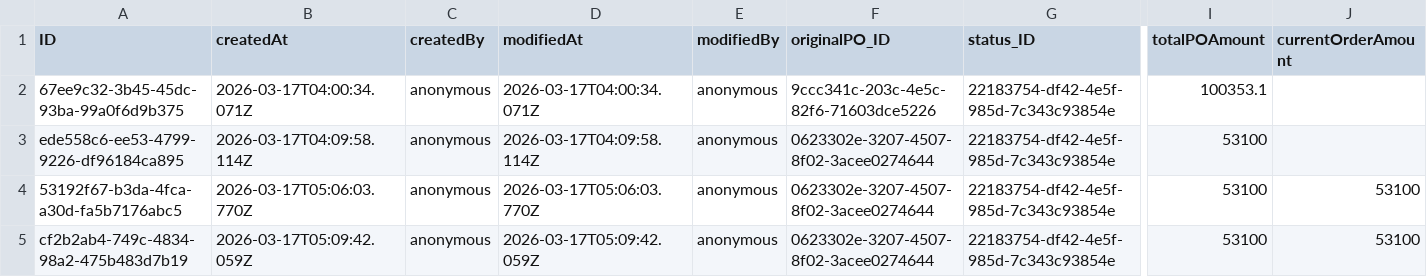
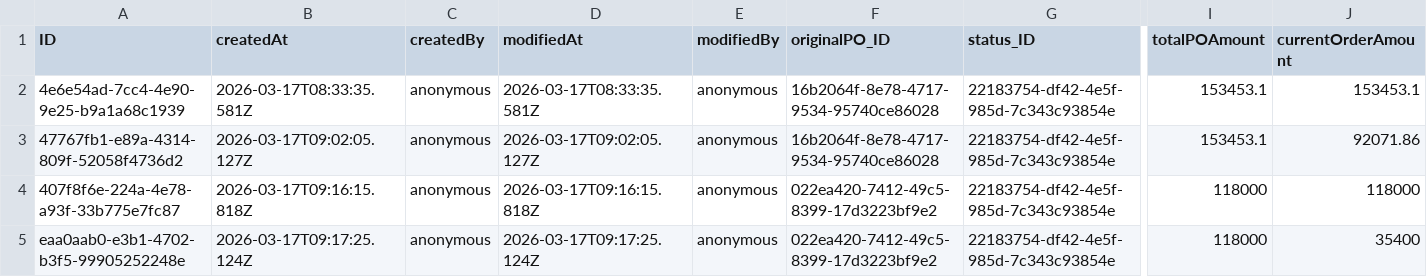
Before and after one commit to Shobhitha-Bhat/Retail_Inventory_And_Billing_Mgmt_System-V2-, a CSV file: db/data/my.retailshop.GR.csv, drawn as a sheet; only a part is shown, gaps mark what is left out; the diff names each change by its address in the sheet, - before the commit and + after, or states it on an @@ line.

```diff
--- a/db/data/my.retailshop.GR.csv
+++ b/db/data/my.retailshop.GR.csv
-A2 (ID): 67ee9c32-3b45-45dc-93ba-99a0f6d9b375
+A2 (ID): 4e6e54ad-7cc4-4e90-9e25-b9a1a68c1939
-B2 (createdAt): 2026-03-17T04:00:34.071Z
+B2 (createdAt): 2026-03-17T08:33:35.581Z
-D2 (modifiedAt): 2026-03-17T04:00:34.071Z
+D2 (modifiedAt): 2026-03-17T08:33:35.581Z
-F2 (originalPO_ID): 9ccc341c-203c-4e5c-82f6-71603dce5226
+F2 (originalPO_ID): 16b2064f-8e78-4717-9534-95740ce86028
-I2 (totalPOAmount): 100353.1
+I2 (totalPOAmount): 153453.1
-J2 (currentOrderAmount): (empty)
+J2 (currentOrderAmount): 153453.1
-A3 (ID): ede558c6-ee53-4799-9226-df96184ca895
+A3 (ID): 47767fb1-e89a-4314-809f-52058f4736d2
-B3 (createdAt): 2026-03-17T04:09:58.114Z
+B3 (createdAt): 2026-03-17T09:02:05.127Z
-D3 (modifiedAt): 2026-03-17T04:09:58.114Z
+D3 (modifiedAt): 2026-03-17T09:02:05.127Z
-F3 (originalPO_ID): 0623302e-3207-4507-8f02-3acee0274644
+F3 (originalPO_ID): 16b2064f-8e78-4717-9534-95740ce86028
-I3 (totalPOAmount): 53100
+I3 (totalPOAmount): 153453.1
-J3 (currentOrderAmount): (empty)
+J3 (currentOrderAmount): 92071.86
-A4 (ID): 53192f67-b3da-4fca-a30d-fa5b7176abc5
+A4 (ID): 407f8f6e-224a-4e78-a93f-33b775e7fc87
-B4 (createdAt): 2026-03-17T05:06:03.770Z
+B4 (createdAt): 2026-03-17T09:16:15.818Z
-D4 (modifiedAt): 2026-03-17T05:06:03.770Z
+D4 (modifiedAt): 2026-03-17T09:16:15.818Z
-F4:F5 (originalPO_ID): 0623302e-3207-4507-8f02-3acee0274644
+F4:F5 (originalPO_ID): 022ea420-7412-49c5-8399-17d3223bf9e2
-I4:I5 (totalPOAmount): 53100
+I4:I5 (totalPOAmount): 118000
-J4 (currentOrderAmount): 53100
+J4 (currentOrderAmount): 118000
-A5 (ID): cf2b2ab4-749c-4834-98a2-475b483d7b19
+A5 (ID): eaa0aab0-e3b1-4702-b3f5-99905252248e
-B5 (createdAt): 2026-03-17T05:09:42.059Z
+B5 (createdAt): 2026-03-17T09:17:25.124Z
-D5 (modifiedAt): 2026-03-17T05:09:42.059Z
+D5 (modifiedAt): 2026-03-17T09:17:25.124Z
-J5 (currentOrderAmount): 53100
+J5 (currentOrderAmount): 35400
```
Also changed, not shown: db/data/my.retailshop.DistributorOrderItems.csv, db/data/my.retailshop.GRItems.csv, 7 other files.
